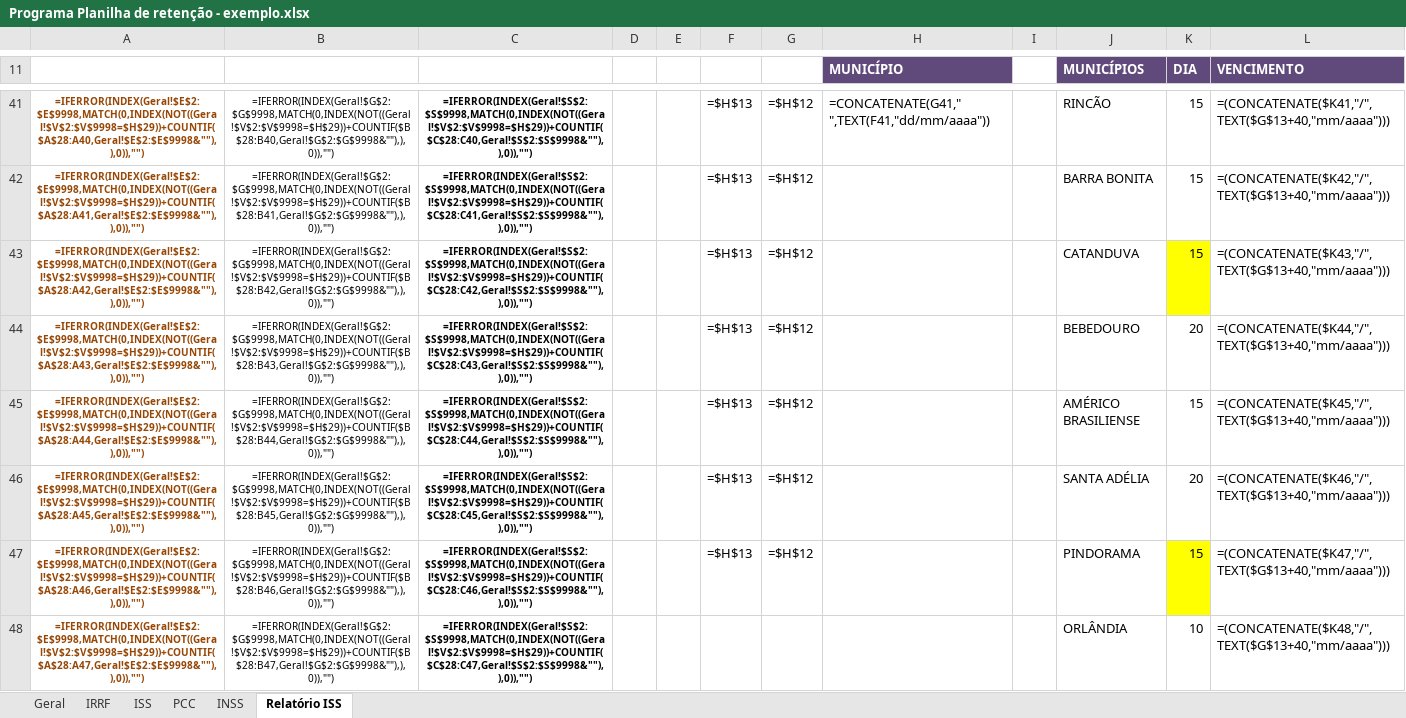
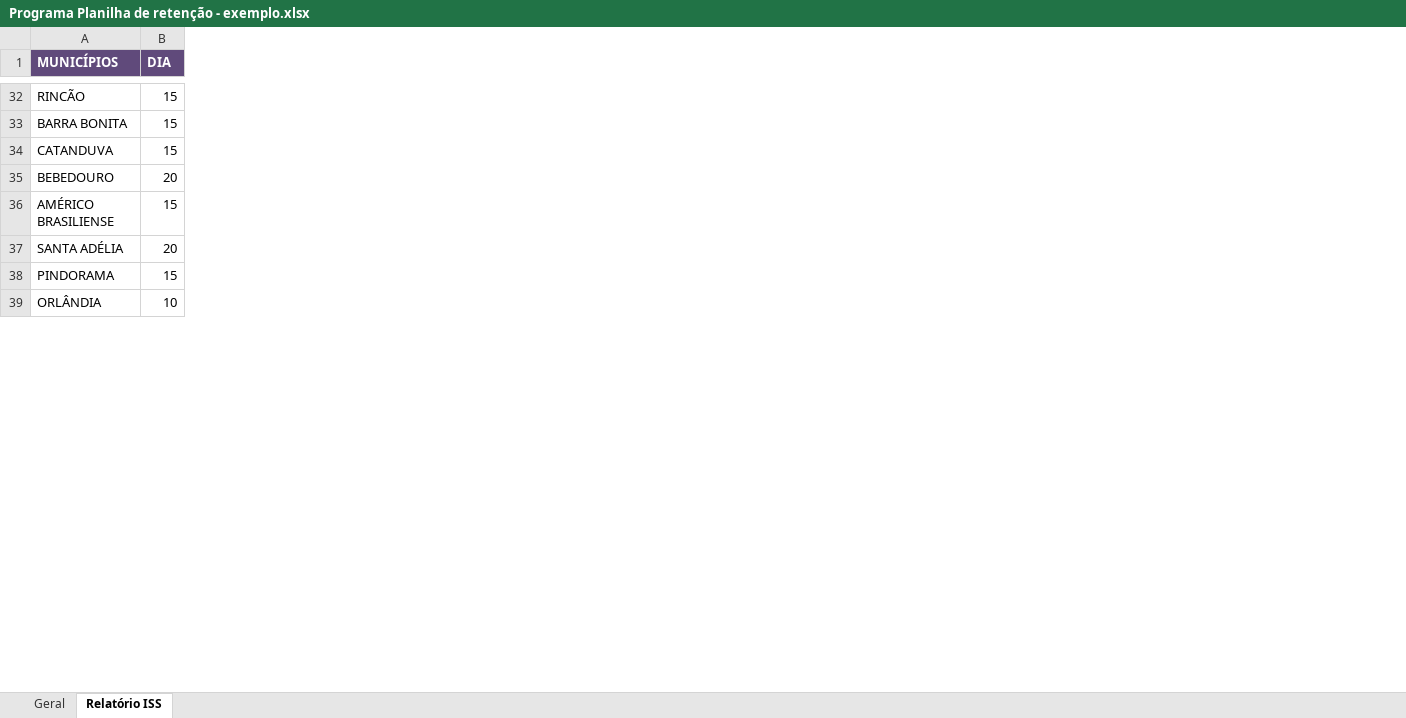
Before and after one commit to LeandroPOliveira/Controle-Notas-Servicos-Kivy, an Excel workbook: Programa Planilha de retenção - exemplo.xlsx, sheet Relatório ISS, drawn as a sheet; only a part is shown, gaps mark what is left out; values as stored, in another font and other column widths than the file's, no borders; formulas without a stored value are shown as written; conditional formats not drawn; removed rows and columns are numbered as before the commit, all else as after; the diff covers the shown part only; the diff names each change by its address in the sheet, - before the commit and + after, or states it on an @@ line.

```diff
--- a/Programa Planilha de retenção - exemplo.xlsx (sheet Relatório ISS)
+++ b/Programa Planilha de retenção - exemplo.xlsx (sheet Relatório ISS)
-sheet tab: IRRF
-sheet tab: ISS
-sheet tab: PCC
-sheet tab: INSS
-column A, rows 41-48: =IFERROR(INDEX(Geral!$E$2:$E$9998,MATCH(0,INDEX(NOT((Geral!$V$2:$V$9998=$H$29))+COUNTIF($A$28:A40,Geral!$E$2:$E$9998&""),),0)),"") | =IFERROR(INDEX(Geral!$E$2:$E$9998,MATCH(0,INDEX(NOT((Geral!$V$2:$V$9998=$H$29))+COUNTIF($A$28:A41,Geral!$E$2:$E$9998&""),),0)),"") | =IFERROR(INDEX(Geral!$E$2:$E$9998,MATCH(0,INDEX(NOT((Geral!$V$2:$V$9998=$H$29))+COUNTIF($A$28:A42,Geral!$E$2:$E$9998&""),),0)),"") | =IFERROR(INDEX(Geral!$E$2:$E$9998,MATCH(0,INDEX(NOT((Geral!$V$2:$V$9998=$H$29))+COUNTIF($A$28:A43,Geral!$E$2:$E$9998&""),),0)),"") | =IFERROR(INDEX(Geral!$E$2:$E$9998,MATCH(0,INDEX(NOT((Geral!$V$2:$V$9998=$H$29))+COUNTIF($A$28:A44,Geral!$E$2:$E$9998&""),),0)),"") | =IFERROR(INDEX(Geral!$E$2:$E$9998,MATCH(0,INDEX(NOT((Geral!$V$2:$V$9998=$H$29))+COUNTIF($A$28:A45,Geral!$E$2:$E$9998&""),),0)),"") | =IFERROR(INDEX(Geral!$E$2:$E$9998,MATCH(0,INDEX(NOT((Geral!$V$2:$V$9998=$H$29))+COUNTIF($A$28:A46,Geral!$E$2:$E$9998&""),),0)),"") | =IFERROR(INDEX(Geral!$E$2:$E$9998,MATCH(0,INDEX(NOT((Geral!$V$2:$V$9998=$H$29))+COUNTIF($A$28:A47,Geral!$E$2:$E$9998&""),),0)),"")
-column B, rows 41-48: =IFERROR(INDEX(Geral!$G$2:$G$9998,MATCH(0,INDEX(NOT((Geral!$V$2:$V$9998=$H$29))+COUNTIF($B$28:B40,Geral!$G$2:$G$9998&""),),0)),"") | =IFERROR(INDEX(Geral!$G$2:$G$9998,MATCH(0,INDEX(NOT((Geral!$V$2:$V$9998=$H$29))+COUNTIF($B$28:B41,Geral!$G$2:$G$9998&""),),0)),"") | =IFERROR(INDEX(Geral!$G$2:$G$9998,MATCH(0,INDEX(NOT((Geral!$V$2:$V$9998=$H$29))+COUNTIF($B$28:B42,Geral!$G$2:$G$9998&""),),0)),"") | =IFERROR(INDEX(Geral!$G$2:$G$9998,MATCH(0,INDEX(NOT((Geral!$V$2:$V$9998=$H$29))+COUNTIF($B$28:B43,Geral!$G$2:$G$9998&""),),0)),"") | =IFERROR(INDEX(Geral!$G$2:$G$9998,MATCH(0,INDEX(NOT((Geral!$V$2:$V$9998=$H$29))+COUNTIF($B$28:B44,Geral!$G$2:$G$9998&""),),0)),"") | =IFERROR(INDEX(Geral!$G$2:$G$9998,MATCH(0,INDEX(NOT((Geral!$V$2:$V$9998=$H$29))+COUNTIF($B$28:B45,Geral!$G$2:$G$9998&""),),0)),"") | =IFERROR(INDEX(Geral!$G$2:$G$9998,MATCH(0,INDEX(NOT((Geral!$V$2:$V$9998=$H$29))+COUNTIF($B$28:B46,Geral!$G$2:$G$9998&""),),0)),"") | =IFERROR(INDEX(Geral!$G$2:$G$9998,MATCH(0,INDEX(NOT((Geral!$V$2:$V$9998=$H$29))+COUNTIF($B$28:B47,Geral!$G$2:$G$9998&""),),0)),"")
-column C, rows 41-48: =IFERROR(INDEX(Geral!$S$2:$S$9998,MATCH(0,INDEX(NOT((Geral!$V$2:$V$9998=$H$29))+COUNTIF($C$28:C40,Geral!$S$2:$S$9998&""),),0)),"") | =IFERROR(INDEX(Geral!$S$2:$S$9998,MATCH(0,INDEX(NOT((Geral!$V$2:$V$9998=$H$29))+COUNTIF($C$28:C41,Geral!$S$2:$S$9998&""),),0)),"") | =IFERROR(INDEX(Geral!$S$2:$S$9998,MATCH(0,INDEX(NOT((Geral!$V$2:$V$9998=$H$29))+COUNTIF($C$28:C42,Geral!$S$2:$S$9998&""),),0)),"") | =IFERROR(INDEX(Geral!$S$2:$S$9998,MATCH(0,INDEX(NOT((Geral!$V$2:$V$9998=$H$29))+COUNTIF($C$28:C43,Geral!$S$2:$S$9998&""),),0)),"") | =IFERROR(INDEX(Geral!$S$2:$S$9998,MATCH(0,INDEX(NOT((Geral!$V$2:$V$9998=$H$29))+COUNTIF($C$28:C44,Geral!$S$2:$S$9998&""),),0)),"") | =IFERROR(INDEX(Geral!$S$2:$S$9998,MATCH(0,INDEX(NOT((Geral!$V$2:$V$9998=$H$29))+COUNTIF($C$28:C45,Geral!$S$2:$S$9998&""),),0)),"") | =IFERROR(INDEX(Geral!$S$2:$S$9998,MATCH(0,INDEX(NOT((Geral!$V$2:$V$9998=$H$29))+COUNTIF($C$28:C46,Geral!$S$2:$S$9998&""),),0)),"") | =IFERROR(INDEX(Geral!$S$2:$S$9998,MATCH(0,INDEX(NOT((Geral!$V$2:$V$9998=$H$29))+COUNTIF($C$28:C47,Geral!$S$2:$S$9998&""),),0)),"")
-column D, empty
-column E, empty
-column F, rows 41-47: all =$H$13
-column G, rows 41-47: all =$H$12
-column H (MUNICÍPIO), row 41: =CONCATENATE(G41," ",TEXT(F41,"dd/mm/aaaa"))
-column I, empty
-column L (VENCIMENTO), rows 41-48: =(CONCATENATE($K41,"/",TEXT($G$13+40,"mm/aaaa"))) | =(CONCATENATE($K42,"/",TEXT($G$13+40,"mm/aaaa"))) | =(CONCATENATE($K43,"/",TEXT($G$13+40,"mm/aaaa"))) | =(CONCATENATE($K44,"/",TEXT($G$13+40,"mm/aaaa"))) | =(CONCATENATE($K45,"/",TEXT($G$13+40,"mm/aaaa"))) | =(CONCATENATE($K46,"/",TEXT($G$13+40,"mm/aaaa"))) | =(CONCATENATE($K47,"/",TEXT($G$13+40,"mm/aaaa"))) | =(CONCATENATE($K48,"/",TEXT($G$13+40,"mm/aaaa")))
-B34 fill: #FFFF00
+B34 fill: none
-B38 fill: #FFFF00
+B38 fill: none
```
Also changed, not shown: 1 added row, 16 removed rows, 2 edited cells and cell formats elsewhere in this sheet, sheet Geral, 4 other files.
